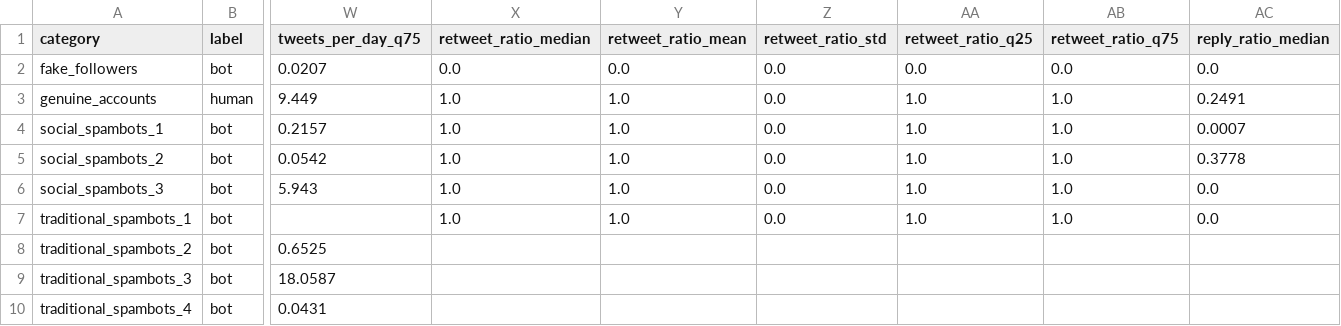
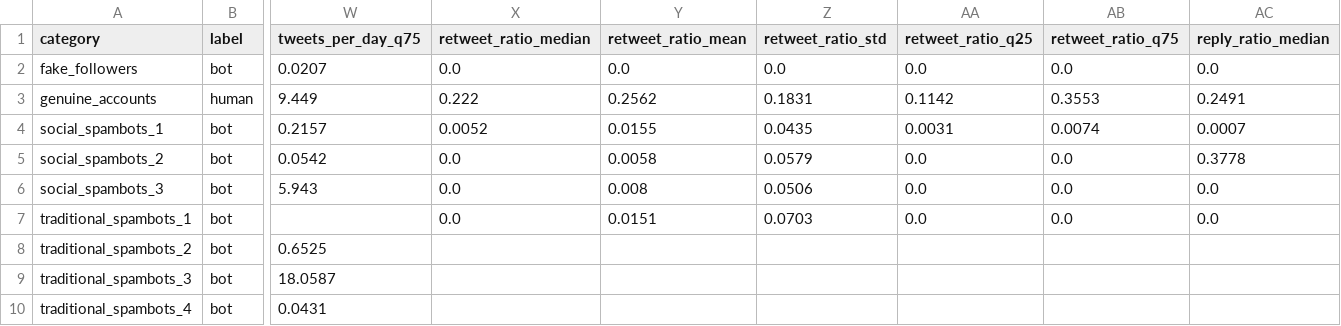
Before and after one commit to esh22nika/bot_detection, a CSV file: dataset/cresci2017_category_profiles.csv, drawn as a sheet; only a part is shown, gaps mark what is left out; the diff names each change by its address in the sheet, - before the commit and + after, or states it on an @@ line.

Commit message:
dataset gen

```diff
--- a/dataset/cresci2017_category_profiles.csv
+++ b/dataset/cresci2017_category_profiles.csv
-X3 (retweet_ratio_median): 1.0
+X3 (retweet_ratio_median): 0.222
-Y3 (retweet_ratio_mean): 1.0
+Y3 (retweet_ratio_mean): 0.2562
-Z3 (retweet_ratio_std): 0.0
+Z3 (retweet_ratio_std): 0.1831
-AA3 (retweet_ratio_q25): 1.0
+AA3 (retweet_ratio_q25): 0.1142
-AB3 (retweet_ratio_q75): 1.0
+AB3 (retweet_ratio_q75): 0.3553
-X4 (retweet_ratio_median): 1.0
+X4 (retweet_ratio_median): 0.0052
-Y4 (retweet_ratio_mean): 1.0
+Y4 (retweet_ratio_mean): 0.0155
-Z4 (retweet_ratio_std): 0.0
+Z4 (retweet_ratio_std): 0.0435
-AA4 (retweet_ratio_q25): 1.0
+AA4 (retweet_ratio_q25): 0.0031
-AB4 (retweet_ratio_q75): 1.0
+AB4 (retweet_ratio_q75): 0.0074
-X5:X7 (retweet_ratio_median): 1.0
+X5:X7 (retweet_ratio_median): 0.0
-Y5 (retweet_ratio_mean): 1.0
+Y5 (retweet_ratio_mean): 0.0058
-Z5 (retweet_ratio_std): 0.0
+Z5 (retweet_ratio_std): 0.0579
-AA5:AA7 (retweet_ratio_q25): 1.0
+AA5:AA7 (retweet_ratio_q25): 0.0
-AB5:AB7 (retweet_ratio_q75): 1.0
+AB5:AB7 (retweet_ratio_q75): 0.0
-Y6 (retweet_ratio_mean): 1.0
+Y6 (retweet_ratio_mean): 0.008
-Z6 (retweet_ratio_std): 0.0
+Z6 (retweet_ratio_std): 0.0506
-Y7 (retweet_ratio_mean): 1.0
+Y7 (retweet_ratio_mean): 0.0151
-Z7 (retweet_ratio_std): 0.0
+Z7 (retweet_ratio_std): 0.0703
```
Also changed, not shown: dataset/cresci2017_vs_synthetic.csv, dataset/window_summary_statistics.csv, 8 other files.
